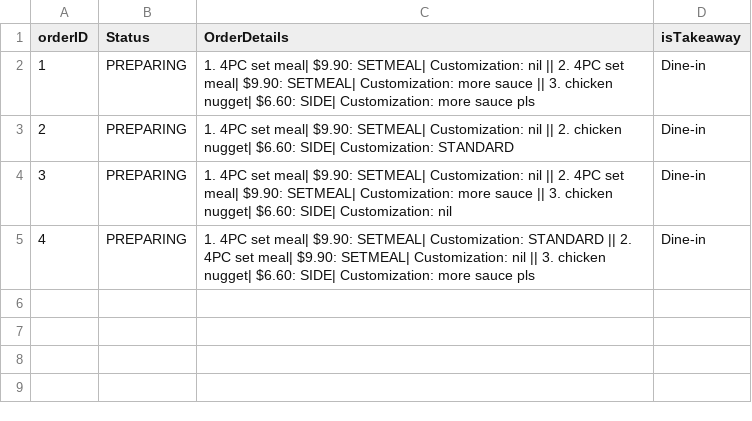
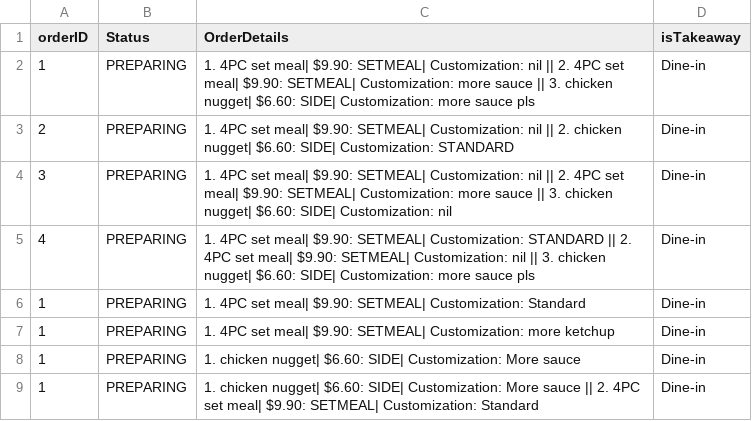
Before and after one commit to Theawmaster/2002_FOMS_AY23-24-S2-, a CSV file: FOMS/src/utilities/data/order_process_list.csv, drawn as a sheet.

Commit message:
Made edits to generating orderID and customerPages

```diff
--- a/FOMS/src/utilities/data/order_process_list.csv
+++ b/FOMS/src/utilities/data/order_process_list.csv
@@ -5 +5,5 @@ orderID,Status,OrderDetails,isTakeaway
 4,PREPARING,"1. 4PC set meal| $9.90: SETMEAL| Customization: STANDARD || 2. 4PC set meal| $9.90: SETMEAL| Customization: nil || 3. chicken nugget| $6.60: SIDE| Customization: more sauce pls",Dine-in
+1,PREPARING,"1. 4PC set meal| $9.90: SETMEAL| Customization: Standard",Dine-in
+1,PREPARING,"1. 4PC set meal| $9.90: SETMEAL| Customization: more ketchup",Dine-in
+1,PREPARING,"1. chicken nugget| $6.60: SIDE| Customization: More sauce ",Dine-in
+1,PREPARING,"1. chicken nugget| $6.60: SIDE| Customization: More sauce  || 2. 4PC set meal| $9.90: SETMEAL| Customization: Standard",Dine-in
```
Also changed, not shown: 5 other files.
